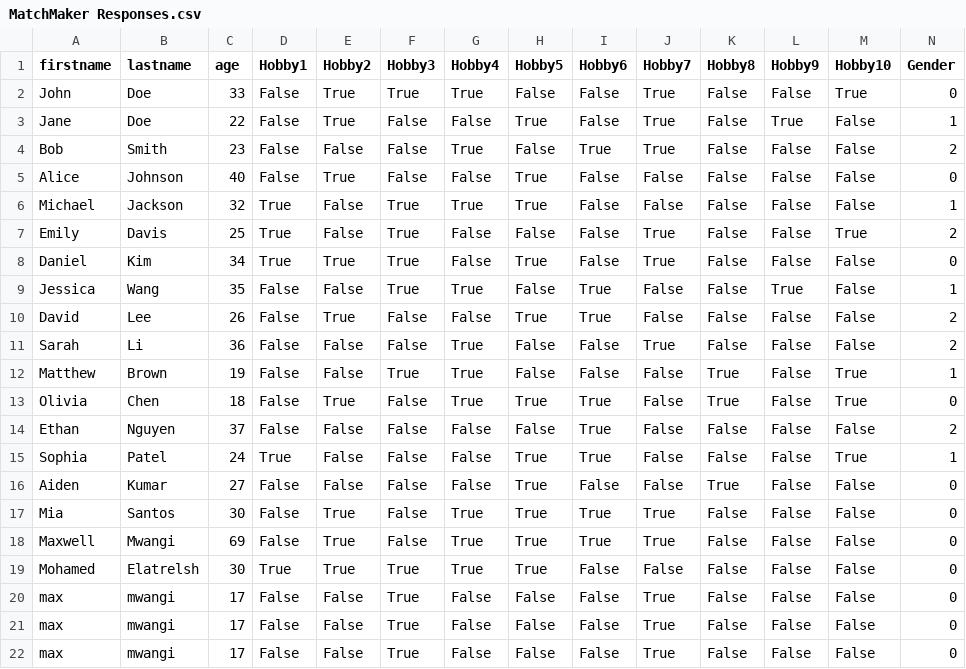
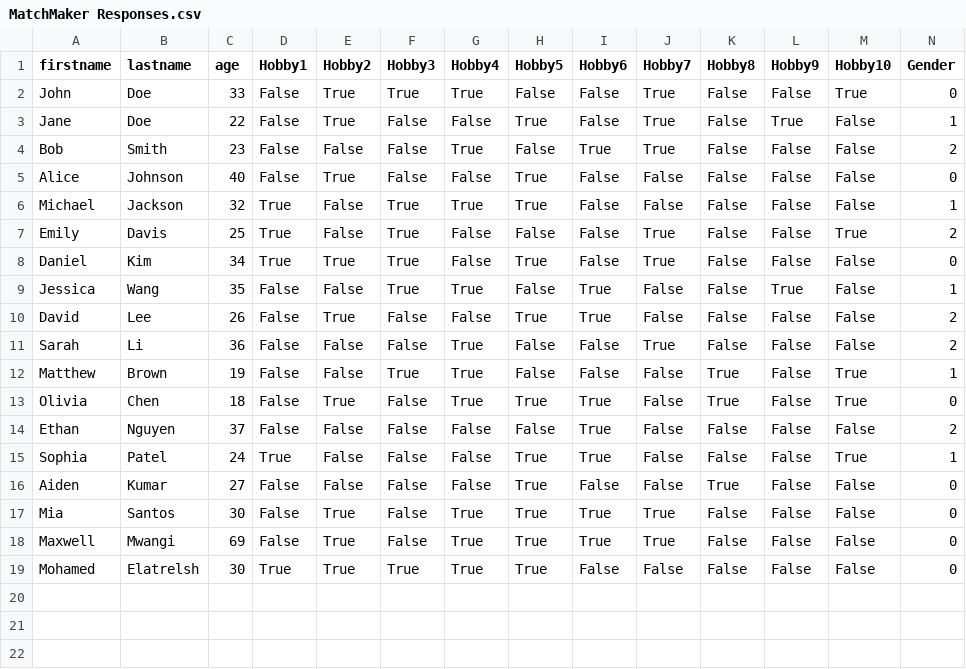
Before and after one commit to goodafternoonbruv/Bacon-and-Eggs, a CSV file: MatchMaker Responses.csv, drawn as a sheet; only a part is shown; rows hold the shown columns only; the diff names each change by its address in the sheet, - before the commit and + after, or states it on an @@ line.

```diff
--- a/MatchMaker Responses.csv
+++ b/MatchMaker Responses.csv
-row 20: max | mwangi | 17 | False | False | True | False | False | False | True | False | False | False | 0
-row 21: max | mwangi | 17 | False | False | True | False | False | False | True | False | False | False | 0
-row 22: max | mwangi | 17 | False | False | True | False | False | False | True | False | False | False | 0
```
Also changed, not shown: 2 other files.
